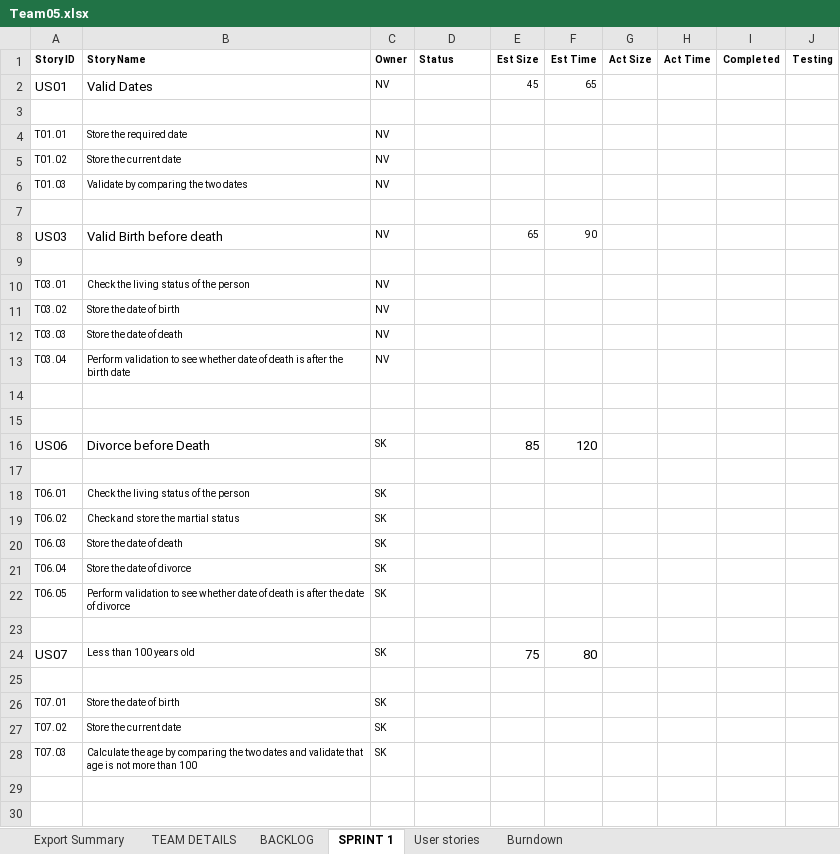
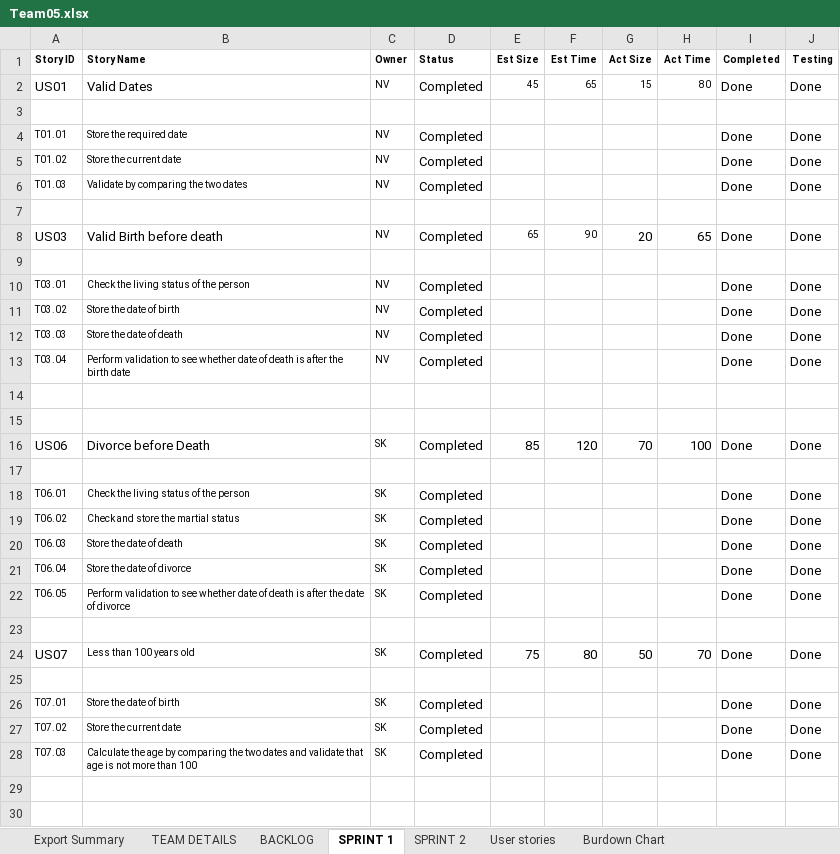
Before and after one commit to vamsi920/Gedcom, an Excel workbook: Team05.xlsx, sheet SPRINT 1, drawn as a sheet; only a part is shown; values as stored, in another font and other column widths than the file's, no borders; the diff covers the shown part only; the diff names each change by its address in the sheet, - before the commit and + after, or states it on an @@ line.

```diff
--- a/Team05.xlsx (sheet SPRINT 1)
+++ b/Team05.xlsx (sheet SPRINT 1)
-sheet tab: Burndown
+sheet tab: SPRINT 2
+sheet tab: Burdown Chart
-D2 (Status): (empty)
+D2 (Status): Completed
-G2 (Act Size): (empty)
+G2 (Act Size): 15
-H2 (Act Time): (empty)
+H2 (Act Time): 80
-I2 (Completed): (empty)
+I2 (Completed): Done
-J2 (Testing): (empty)
+J2 (Testing): Done
-D4:D6 (Status): (empty)
+D4:D6 (Status): Completed
-I4:I6 (Completed): (empty)
+I4:I6 (Completed): Done
-J4:J6 (Testing): (empty)
+J4:J6 (Testing): Done
-D8 (Status): (empty)
+D8 (Status): Completed
-G8 (Act Size): (empty)
+G8 (Act Size): 20
-H8 (Act Time): (empty)
+H8 (Act Time): 65
-I8 (Completed): (empty)
+I8 (Completed): Done
-J8 (Testing): (empty)
+J8 (Testing): Done
-D10:D13 (Status): (empty)
+D10:D13 (Status): Completed
-I10:I13 (Completed): (empty)
+I10:I13 (Completed): Done
-J10:J13 (Testing): (empty)
+J10:J13 (Testing): Done
-D16 (Status): (empty)
+D16 (Status): Completed
-G16 (Act Size): (empty)
+G16 (Act Size): 70
-H16 (Act Time): (empty)
+H16 (Act Time): 100
-I16 (Completed): (empty)
+I16 (Completed): Done
-J16 (Testing): (empty)
+J16 (Testing): Done
-D18:D22 (Status): (empty)
+D18:D22 (Status): Completed
-I18:I22 (Completed): (empty)
+I18:I22 (Completed): Done
-J18:J22 (Testing): (empty)
+J18:J22 (Testing): Done
-D24 (Status): (empty)
+D24 (Status): Completed
-G24 (Act Size): (empty)
+G24 (Act Size): 50
-H24 (Act Time): (empty)
+H24 (Act Time): 70
-I24 (Completed): (empty)
+I24 (Completed): Done
-J24 (Testing): (empty)
+J24 (Testing): Done
-D26:D28 (Status): (empty)
+D26:D28 (Status): Completed
-I26:I28 (Completed): (empty)
+I26:I28 (Completed): Done
-J26:J28 (Testing): (empty)
+J26:J28 (Testing): Done
```
Also changed, not shown: 10 added rows and 7 edited cells elsewhere in this sheet, sheet Export Summary, sheet BACKLOG, charts or pictures, 2 other files.
